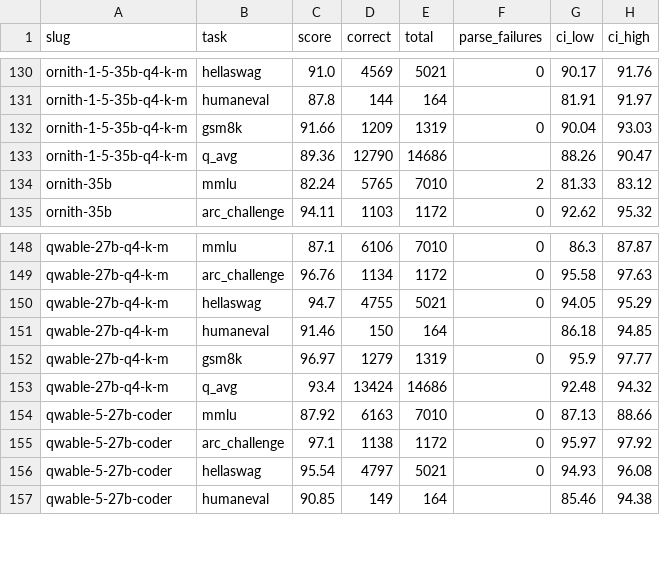
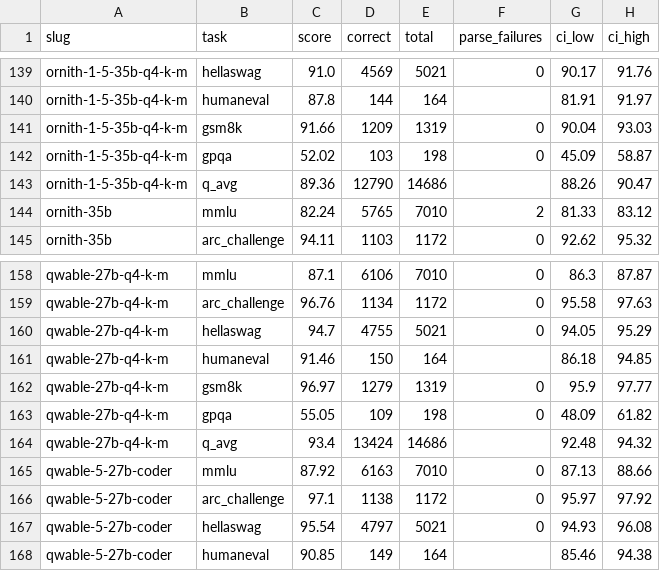
Before and after one commit to notwitcheer/llm-bench-rig, a CSV file: dataset/board_ci.csv, drawn as a sheet; only a part is shown, gaps mark what is left out; the diff covers the shown part only.

Commit message:
qwopus3.8-27b-flash: tune vs base at q6_k, report, board row, csv rows, board_ci regen with the gpqa backfill

```diff
--- a/dataset/board_ci.csv
+++ b/dataset/board_ci.csv
@@ -132,2 +141,3 @@ ornith-1-5-35b-q4-k-m,humaneval,87.8,144,164,,81.91,91.97
 ornith-1-5-35b-q4-k-m,gsm8k,91.66,1209,1319,0,90.04,93.03
+ornith-1-5-35b-q4-k-m,gpqa,52.02,103,198,0,45.09,58.87
 ornith-1-5-35b-q4-k-m,q_avg,89.36,12790,14686,,88.26,90.47
@@ -152,2 +162,3 @@ qwable-27b-q4-k-m,humaneval,91.46,150,164,,86.18,94.85
 qwable-27b-q4-k-m,gsm8k,96.97,1279,1319,0,95.9,97.77
+qwable-27b-q4-k-m,gpqa,55.05,109,198,0,48.09,61.82
 qwable-27b-q4-k-m,q_avg,93.4,13424,14686,,92.48,94.32
```
Also changed, not shown: 16 added rows elsewhere in this file, dataset/benchmarks.csv, 3 other files.
